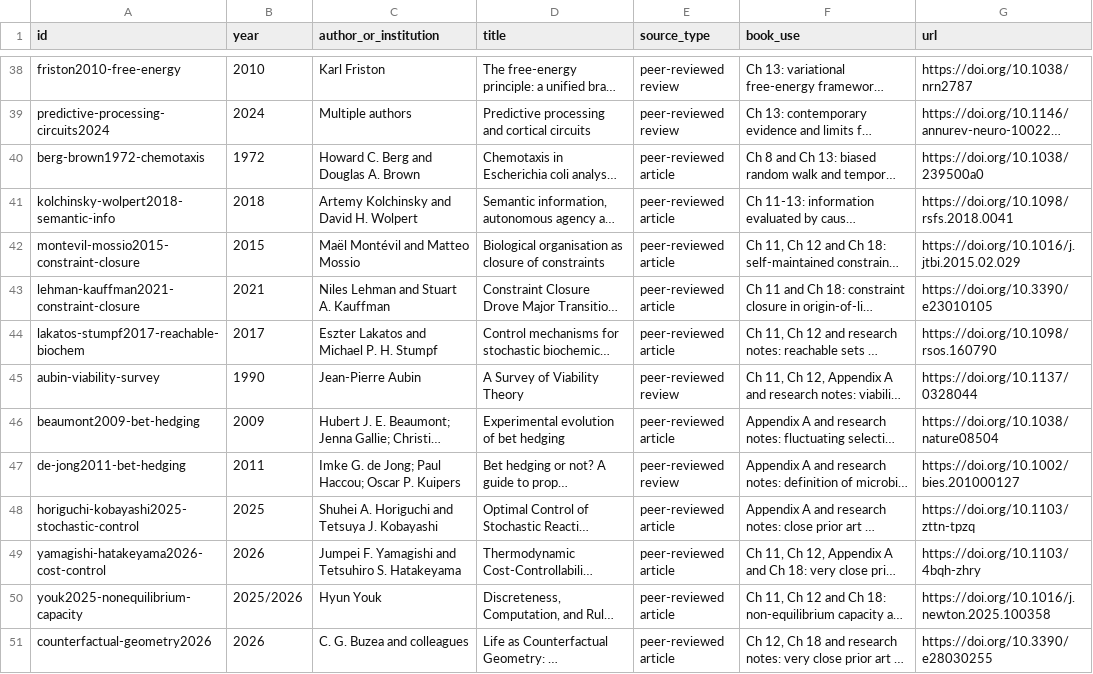
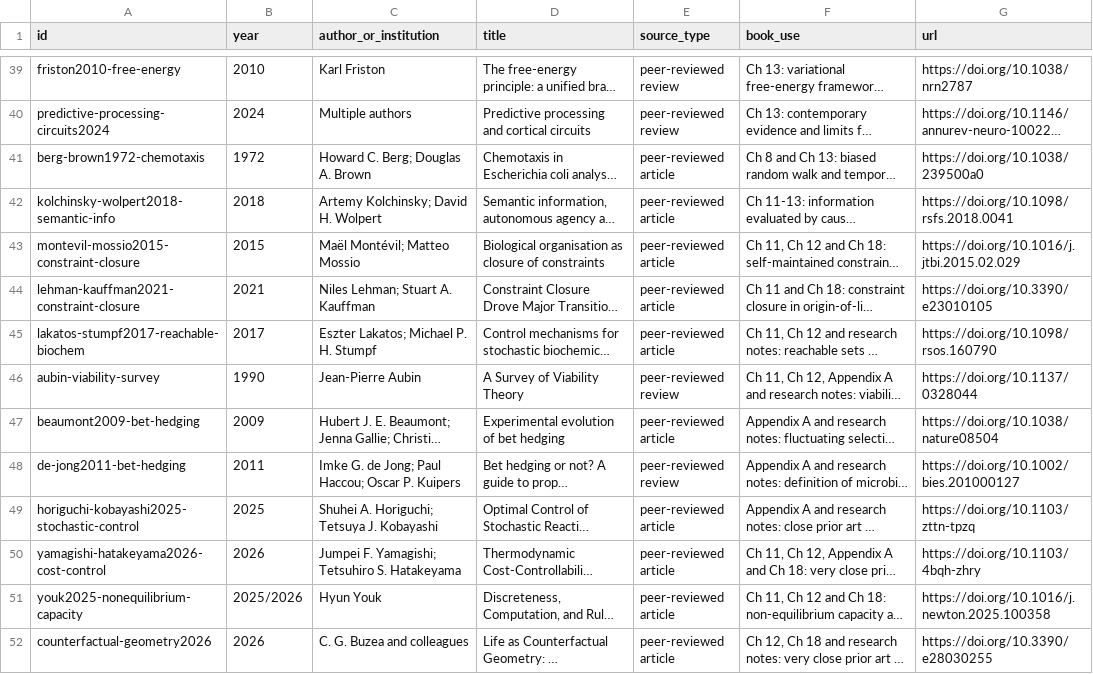
Before and after one commit to Svyable/desk, a CSV file: books/the-gradient-universe/research/source-ledger.csv, drawn as a sheet; only a part is shown, gaps mark what is left out; long unchanged cells end in …; addresses are those after the commit; the diff covers the shown part only; the diff names each change by its address in the sheet, - before the commit and + after, or states it on an @@ line.

```diff
--- a/books/the-gradient-universe/research/source-ledger.csv
+++ b/books/the-gradient-universe/research/source-ledger.csv
-C41 (author_or_institution): Howard C. Berg and Douglas A. Brown
+C41 (author_or_institution): Howard C. Berg; Douglas A. Brown
-C42 (author_or_institution): Artemy Kolchinsky and David H. Wolpert
+C42 (author_or_institution): Artemy Kolchinsky; David H. Wolpert
-C43 (author_or_institution): Maël Montévil and Matteo Mossio
+C43 (author_or_institution): Maël Montévil; Matteo Mossio
-C44 (author_or_institution): Niles Lehman and Stuart A. Kauffman
+C44 (author_or_institution): Niles Lehman; Stuart A. Kauffman
-C45 (author_or_institution): Eszter Lakatos and Michael P. H. Stumpf
+C45 (author_or_institution): Eszter Lakatos; Michael P. H. Stumpf
-C49 (author_or_institution): Shuhei A. Horiguchi and Tetsuya J. Kobayashi
+C49 (author_or_institution): Shuhei A. Horiguchi; Tetsuya J. Kobayashi
-C50 (author_or_institution): Jumpei F. Yamagishi and Tetsuhiro S.…
+C50 (author_or_institution): Jumpei F. Yamagishi; Tetsuhiro S.…
```
Also changed, not shown: 1 added row and 31 edited cells elsewhere in this file.
